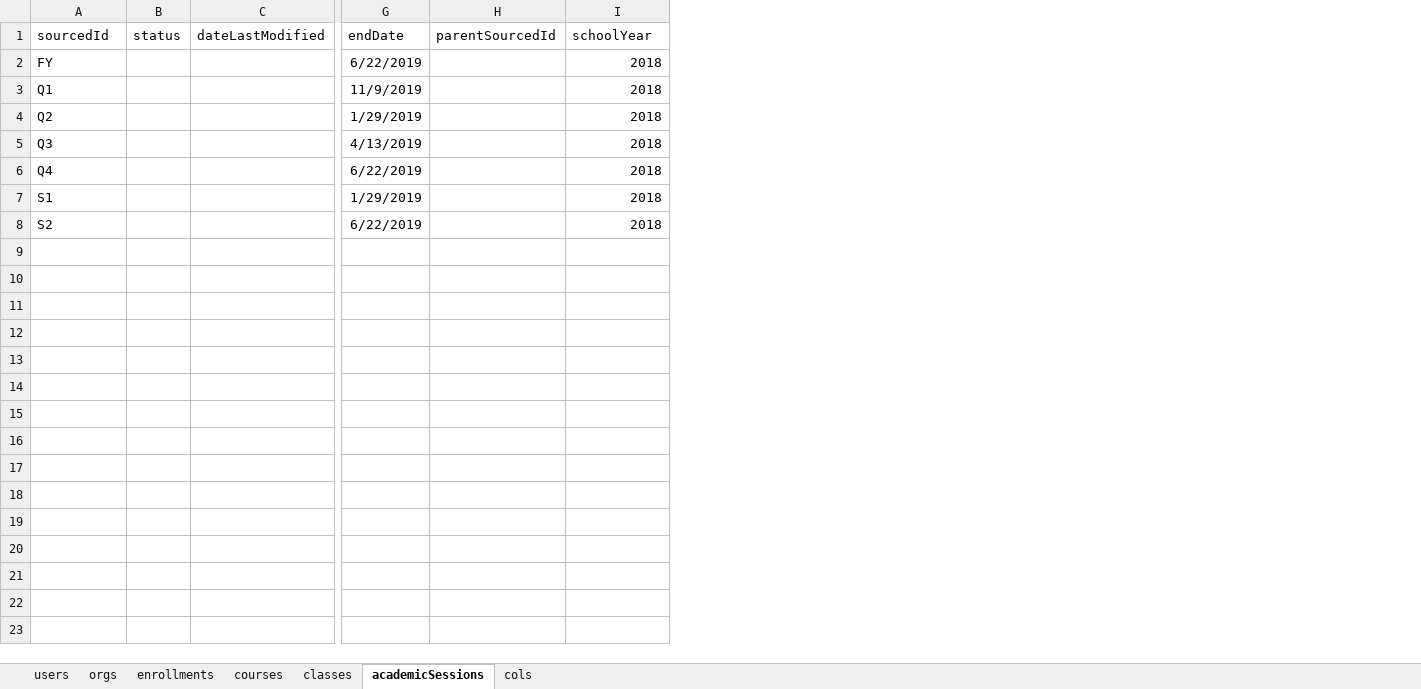
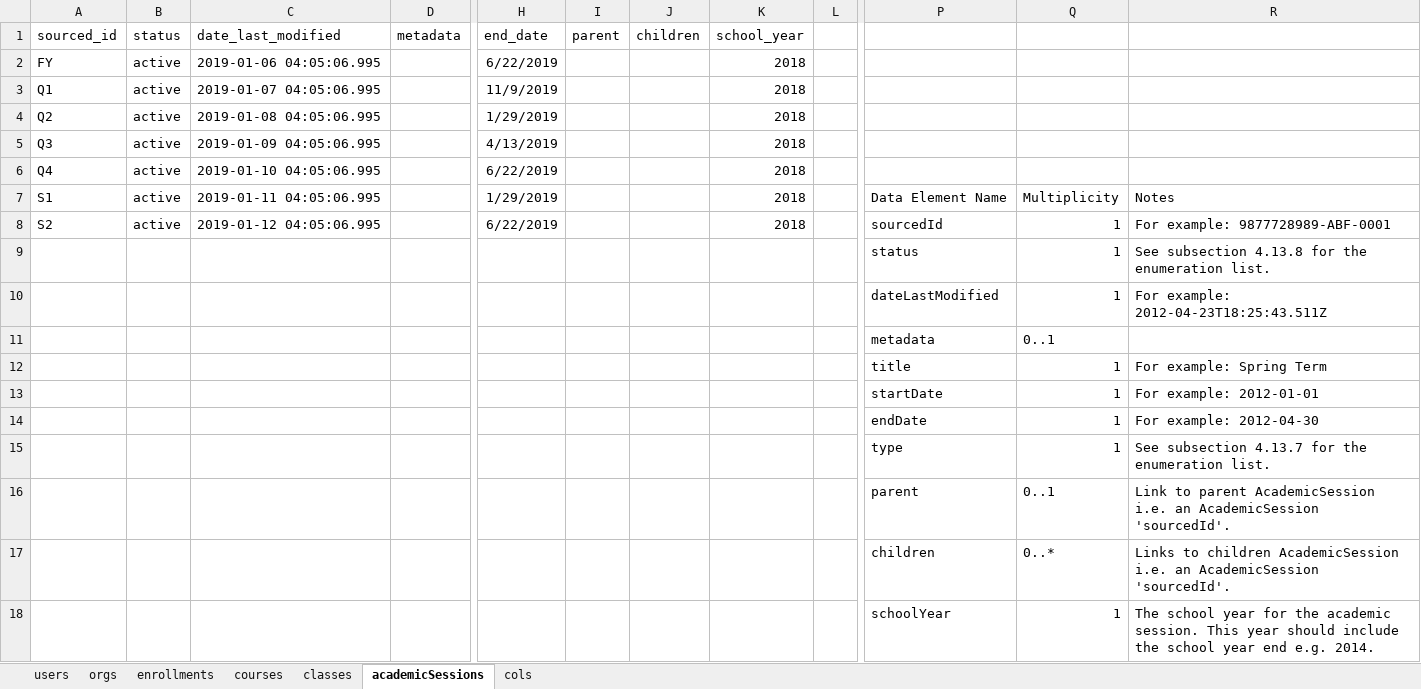
Before and after one commit to vossen-adobe/mockroster, an Excel workbook: OneRoster/data.xlsx, sheet academicSessions, drawn as a sheet; only a part is shown, gaps mark what is left out; values as stored, in another font and other column widths than the file's, no borders; removed rows and columns are numbered as before the commit, all else as after; rows hold the shown columns only; the diff covers the shown part only; the diff names each change by its address in the sheet, - before the commit and + after, or states it on an @@ line.

Commit message:
col names

```diff
--- a/OneRoster/data.xlsx (sheet academicSessions)
+++ b/OneRoster/data.xlsx (sheet academicSessions)
-column C (dateLastModified), empty
+column C (date_last_modified), rows 2-8: 2019-01-06 04:05:06.995 | 2019-01-07 04:05:06.995 | 2019-01-08 04:05:06.995 | 2019-01-09 04:05:06.995 | 2019-01-10 04:05:06.995 | 2019-01-11 04:05:06.995 | 2019-01-12 04:05:06.995
+column D (metadata), empty
-column H (parentSourcedId), empty
+column I (parent), empty
+column J (children), empty
+column L, empty
+column P, rows 7-8: Data Element Name | sourcedId
+column Q, rows 7-8: Multiplicity | 1
+column R, rows 7-8: Notes | For example: 9877728989-ABF-0001
-A1: sourcedId
+A1: sourced_id
-H1: endDate
+H1: end_date
-K1: schoolYear
+K1: school_year
-B2:B8 (status): (empty)
+B2:B8 (status): active
+row 9:  |  |  |  |  |  |  |  |  | status | 1 | See subsection 4.13.8 for the enumeration list.
+row 10:  |  |  |  |  |  |  |  |  | dateLastModified | 1 | For example: 2012-04-23T18:25:43.511Z
+row 11:  |  |  |  |  |  |  |  |  | metadata | 0..1
+row 12:  |  |  |  |  |  |  |  |  | title | 1 | For example: Spring Term
+row 13:  |  |  |  |  |  |  |  |  | startDate | 1 | For example: 2012-01-01
+row 14:  |  |  |  |  |  |  |  |  | endDate | 1 | For example: 2012-04-30
+row 15:  |  |  |  |  |  |  |  |  | type | 1 | See subsection 4.13.7 for the enumeration list.
+row 16:  |  |  |  |  |  |  |  |  | parent | 0..1 | Link to parent AcademicSession i.e. an AcademicSession 'sourcedId'.
+row 17:  |  |  |  |  |  |  |  |  | children | 0..* | Links to children AcademicSession i.e. an AcademicSession 'sourcedId'.
+row 18:  |  |  |  |  |  |  |  |  | schoolYear | 1 | The school year for the academic session. This year should include the school year end e.g. 2014.
```
Also changed, not shown: 3 added columns elsewhere in this sheet, sheet classes, sheet courses, 5 other files.
